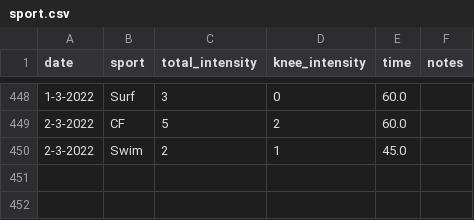
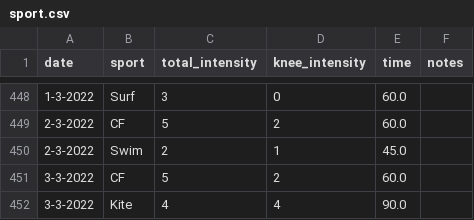
Before and after one commit to cmougan/knee, a CSV file: data/sport.csv, drawn as a sheet; only a part is shown, gaps mark what is left out; the diff names each change by its address in the sheet, - before the commit and + after, or states it on an @@ line.

```diff
--- a/data/sport.csv
+++ b/data/sport.csv
+row 451: 3-3-2022 | CF | 5 | 2 | 60.0
+row 452: 3-3-2022 | Kite | 4 | 4 | 90.0
```
Also changed, not shown: data/ecs.csv, data/pain.csv.
